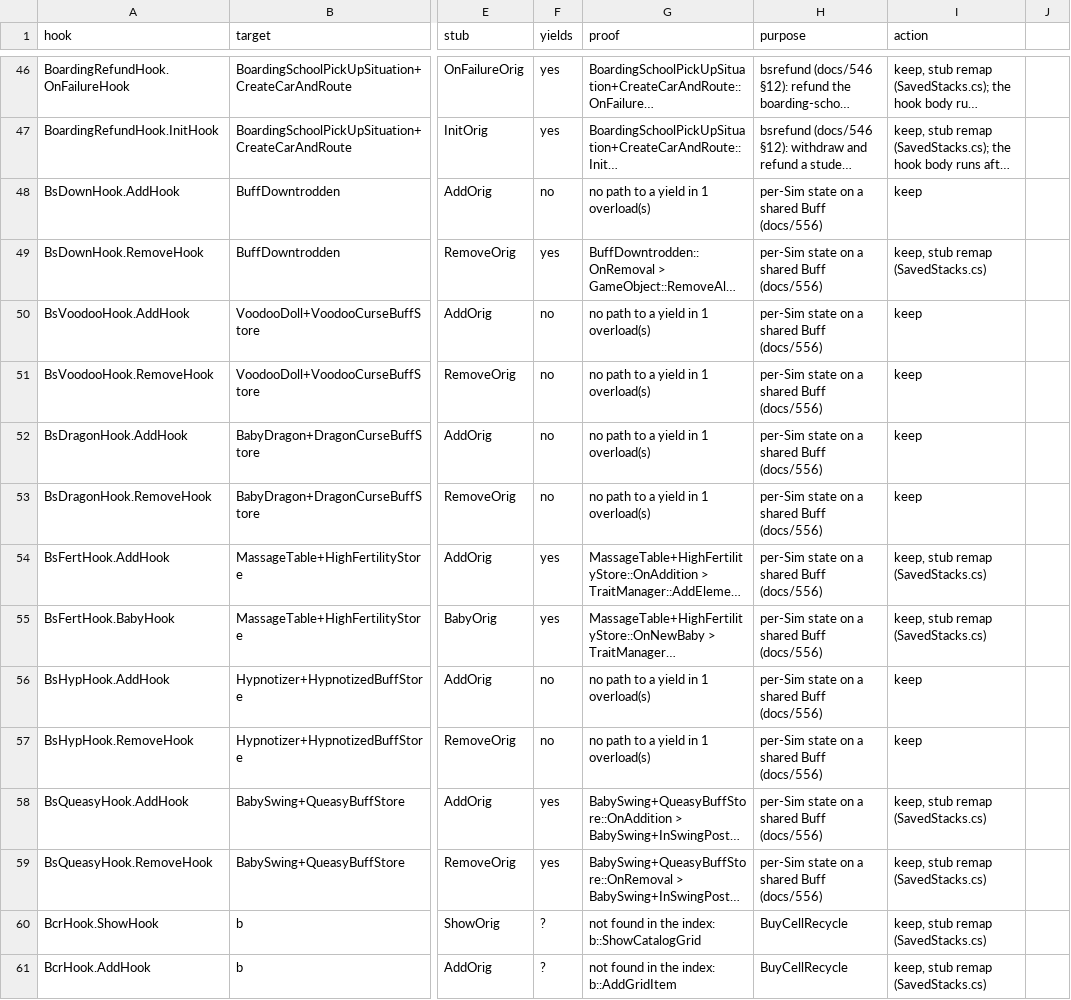
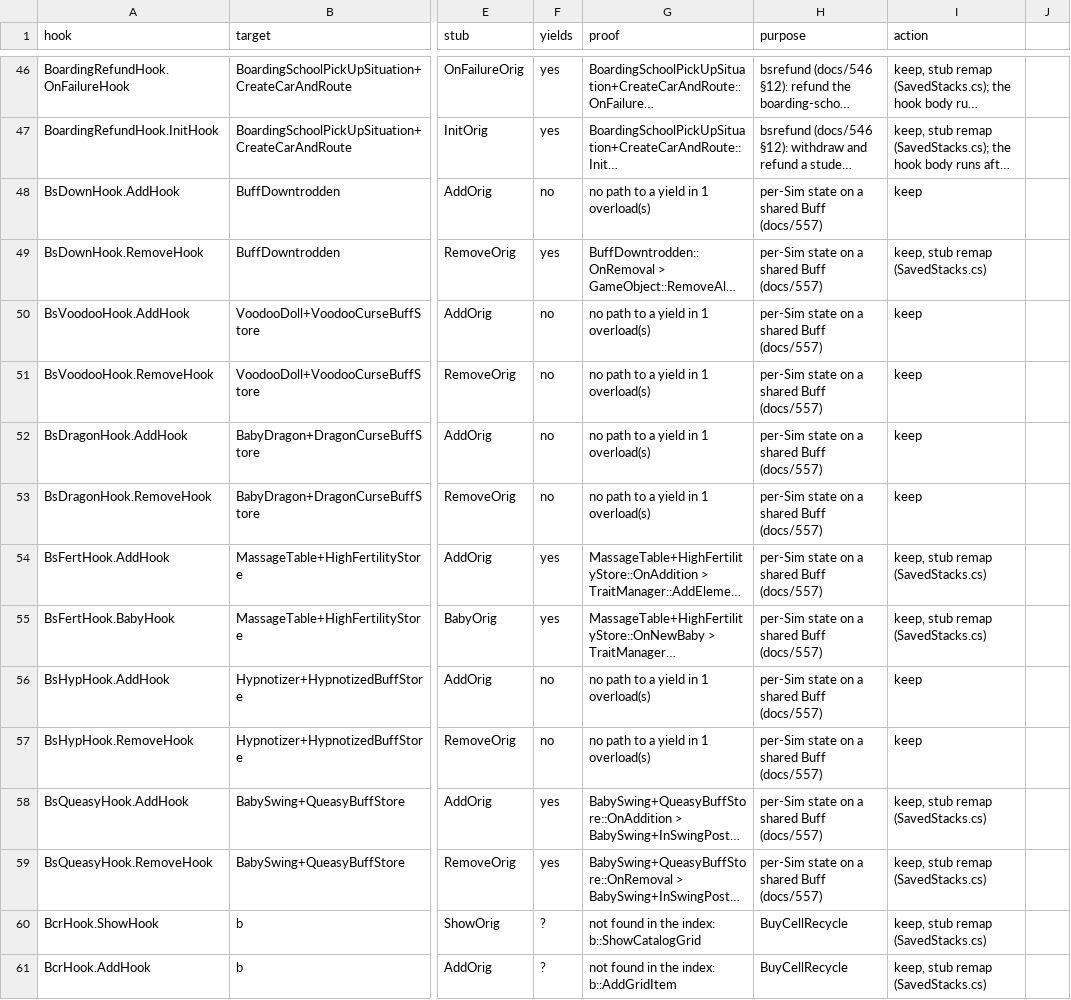
Before and after one commit to alexvixell35-stack/sims3-modernization, a CSV file: docs/data/swap-stack-audit.csv, drawn as a sheet; only a part is shown, gaps mark what is left out; long unchanged cells end in …; the diff names each change by its address in the sheet, - before the commit and + after, or states it on an @@ line.

```diff
--- a/docs/data/swap-stack-audit.csv
+++ b/docs/data/swap-stack-audit.csv
-H48:H59 (purpose): per-Sim state on a shared Buff (docs/556)
+H48:H59 (purpose): per-Sim state on a shared Buff (docs/557)
```
Also changed, not shown: 20 other files.
